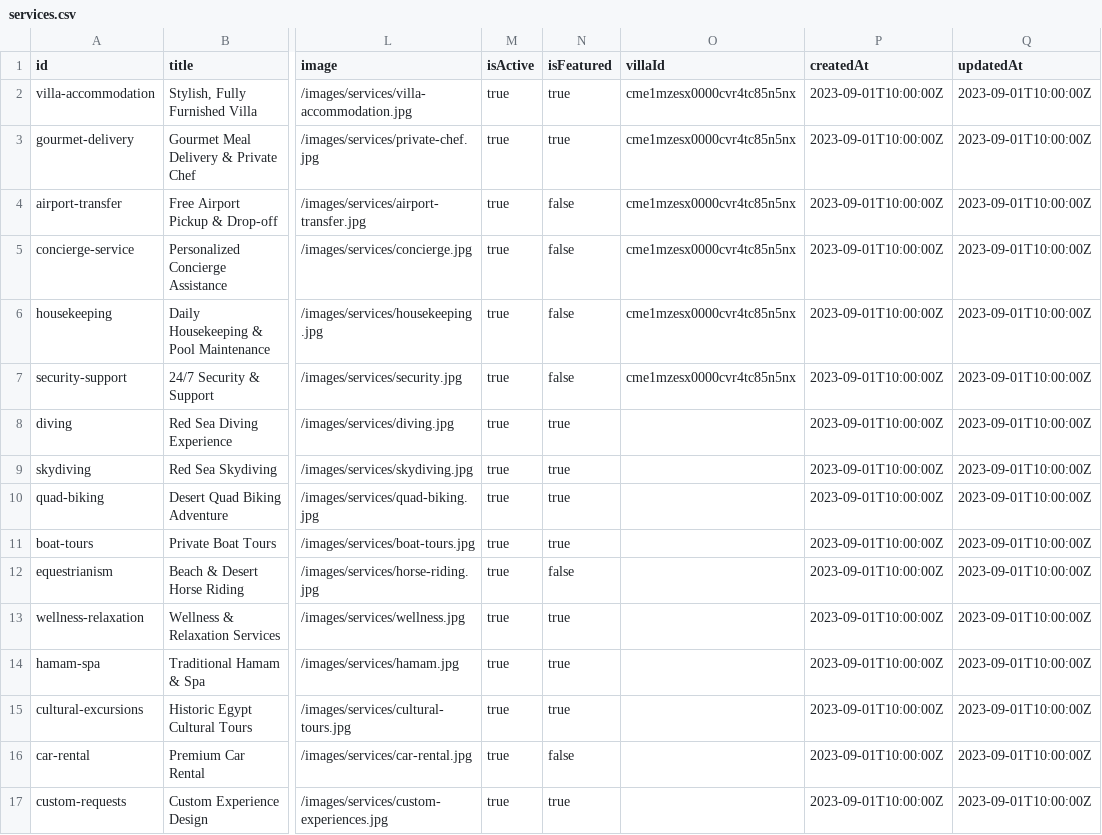
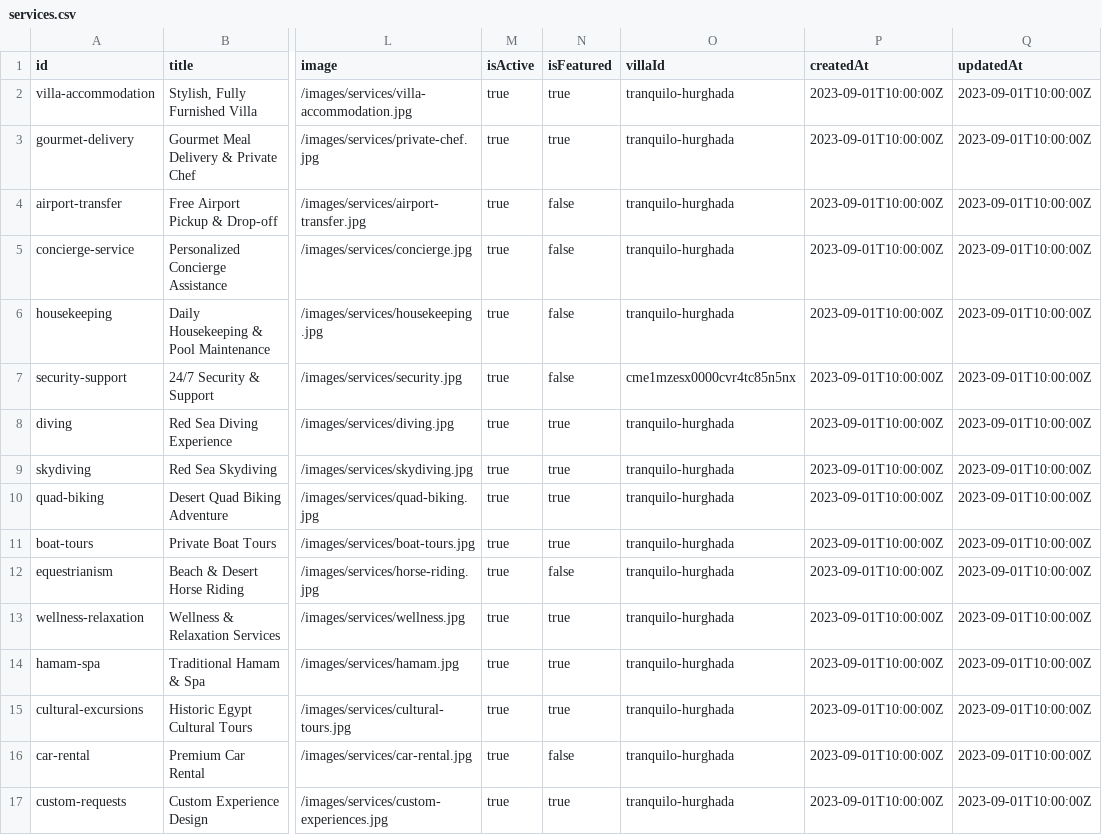
Before and after one commit to AchrafELGhazi/tranquilo-hurghada, a CSV file: server/src/db/seeds/services.csv, drawn as a sheet; only a part is shown, gaps mark what is left out; the diff names each change by its address in the sheet, - before the commit and + after, or states it on an @@ line.

Commit message:
test all villa/bookin endpoints and fix them when needed

```diff
--- a/server/src/db/seeds/services.csv
+++ b/server/src/db/seeds/services.csv
-O2:O6 (villaId): cme1mzesx0000cvr4tc85n5nx
+O2:O6 (villaId): tranquilo-hurghada
-O8:O17 (villaId): (empty)
+O8:O17 (villaId): tranquilo-hurghada
```
Also changed, not shown: 7 other files.
